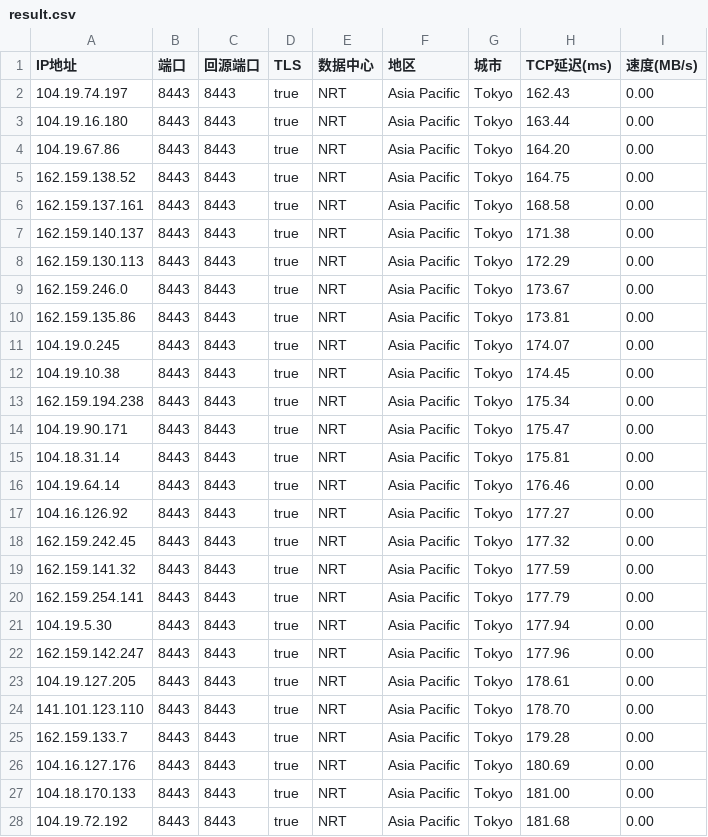
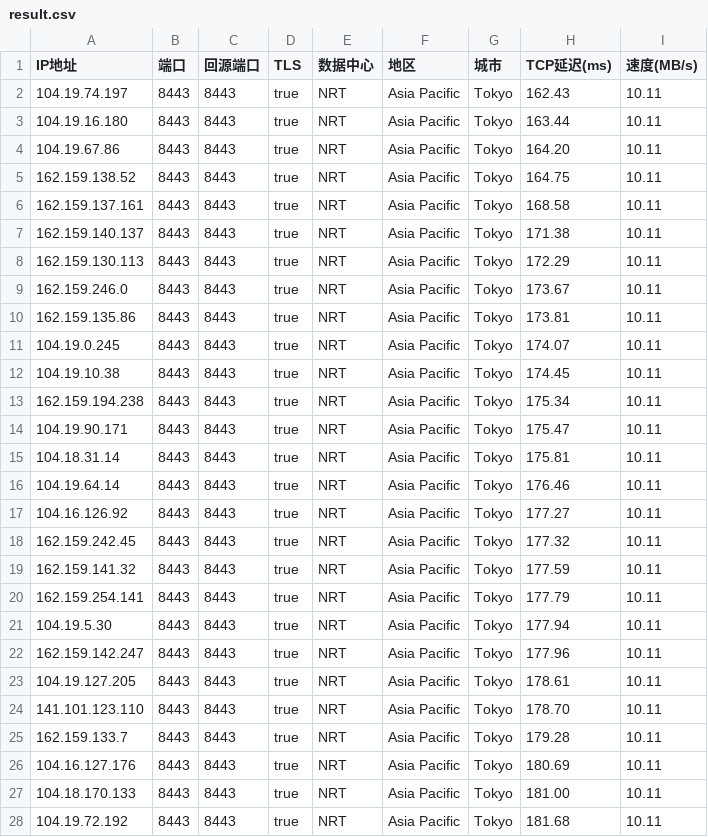
Before and after one commit to dsddr02/camvsiipp-dianx, a CSV file: result.csv, drawn as a sheet; only a part is shown; the diff covers the shown part only.

Commit message:
Update result.csv

```diff
--- a/result.csv
+++ b/result.csv
@@ -1,28 +1,28 @@
 IP地址,端口,回源端口,TLS,数据中心,地区,城市,TCP延迟(ms),速度(MB/s)
-104.19.74.197,8443,8443,true,NRT,Asia Pacific,Tokyo,162.43,0.00
-104.19.16.180,8443,8443,true,NRT,Asia Pacific,Tokyo,163.44,0.00
-104.19.67.86,8443,8443,true,NRT,Asia Pacific,Tokyo,164.20,0.00
-162.159.138.52,8443,8443,true,NRT,Asia Pacific,Tokyo,164.75,0.00
-162.159.137.161,8443,8443,true,NRT,Asia Pacific,Tokyo,168.58,0.00
-162.159.140.137,8443,8443,true,NRT,Asia Pacific,Tokyo,171.38,0.00
-162.159.130.113,8443,8443,true,NRT,Asia Pacific,Tokyo,172.29,0.00
-162.159.246.0,8443,8443,true,NRT,Asia Pacific,Tokyo,173.67,0.00
-162.159.135.86,8443,8443,true,NRT,Asia Pacific,Tokyo,173.81,0.00
-104.19.0.245,8443,8443,true,NRT,Asia Pacific,Tokyo,174.07,0.00
-104.19.10.38,8443,8443,true,NRT,Asia Pacific,Tokyo,174.45,0.00
-162.159.194.238,8443,8443,true,NRT,Asia Pacific,Tokyo,175.34,0.00
-104.19.90.171,8443,8443,true,NRT,Asia Pacific,Tokyo,175.47,0.00
-104.18.31.14,8443,8443,true,NRT,Asia Pacific,Tokyo,175.81,0.00
-104.19.64.14,8443,8443,true,NRT,Asia Pacific,Tokyo,176.46,0.00
-104.16.126.92,8443,8443,true,NRT,Asia Pacific,Tokyo,177.27,0.00
-162.159.242.45,8443,8443,true,NRT,Asia Pacific,Tokyo,177.32,0.00
-162.159.141.32,8443,8443,true,NRT,Asia Pacific,Tokyo,177.59,0.00
-162.159.254.141,8443,8443,true,NRT,Asia Pacific,Tokyo,177.79,0.00
-104.19.5.30,8443,8443,true,NRT,Asia Pacific,Tokyo,177.94,0.00
-162.159.142.247,8443,8443,true,NRT,Asia Pacific,Tokyo,177.96,0.00
-104.19.127.205,8443,8443,true,NRT,Asia Pacific,Tokyo,178.61,0.00
-141.101.123.110,8443,8443,true,NRT,Asia Pacific,Tokyo,178.70,0.00
-162.159.133.7,8443,8443,true,NRT,Asia Pacific,Tokyo,179.28,0.00
-104.16.127.176,8443,8443,true,NRT,Asia Pacific,Tokyo,180.69,0.00
-104.18.170.133,8443,8443,true,NRT,Asia Pacific,Tokyo,181.00,0.00
-104.19.72.192,8443,8443,true,NRT,Asia Pacific,Tokyo,181.68,0.00
+104.19.74.197,8443,8443,true,NRT,Asia Pacific,Tokyo,162.43,10.11
+104.19.16.180,8443,8443,true,NRT,Asia Pacific,Tokyo,163.44,10.11
+104.19.67.86,8443,8443,true,NRT,Asia Pacific,Tokyo,164.20,10.11
+162.159.138.52,8443,8443,true,NRT,Asia Pacific,Tokyo,164.75,10.11
+162.159.137.161,8443,8443,true,NRT,Asia Pacific,Tokyo,168.58,10.11
+162.159.140.137,8443,8443,true,NRT,Asia Pacific,Tokyo,171.38,10.11
+162.159.130.113,8443,8443,true,NRT,Asia Pacific,Tokyo,172.29,10.11
+162.159.246.0,8443,8443,true,NRT,Asia Pacific,Tokyo,173.67,10.11
+162.159.135.86,8443,8443,true,NRT,Asia Pacific,Tokyo,173.81,10.11
+104.19.0.245,8443,8443,true,NRT,Asia Pacific,Tokyo,174.07,10.11
+104.19.10.38,8443,8443,true,NRT,Asia Pacific,Tokyo,174.45,10.11
+162.159.194.238,8443,8443,true,NRT,Asia Pacific,Tokyo,175.34,10.11
+104.19.90.171,8443,8443,true,NRT,Asia Pacific,Tokyo,175.47,10.11
+104.18.31.14,8443,8443,true,NRT,Asia Pacific,Tokyo,175.81,10.11
+104.19.64.14,8443,8443,true,NRT,Asia Pacific,Tokyo,176.46,10.11
+104.16.126.92,8443,8443,true,NRT,Asia Pacific,Tokyo,177.27,10.11
+162.159.242.45,8443,8443,true,NRT,Asia Pacific,Tokyo,177.32,10.11
+162.159.141.32,8443,8443,true,NRT,Asia Pacific,Tokyo,177.59,10.11
+162.159.254.141,8443,8443,true,NRT,Asia Pacific,Tokyo,177.79,10.11
+104.19.5.30,8443,8443,true,NRT,Asia Pacific,Tokyo,177.94,10.11
+162.159.142.247,8443,8443,true,NRT,Asia Pacific,Tokyo,177.96,10.11
+104.19.127.205,8443,8443,true,NRT,Asia Pacific,Tokyo,178.61,10.11
+141.101.123.110,8443,8443,true,NRT,Asia Pacific,Tokyo,178.70,10.11
+162.159.133.7,8443,8443,true,NRT,Asia Pacific,Tokyo,179.28,10.11
+104.16.127.176,8443,8443,true,NRT,Asia Pacific,Tokyo,180.69,10.11
+104.18.170.133,8443,8443,true,NRT,Asia Pacific,Tokyo,181.00,10.11
+104.19.72.192,8443,8443,true,NRT,Asia Pacific,Tokyo,181.68,10.11
```
Also changed, not shown: 72 edited cells elsewhere in this file.
